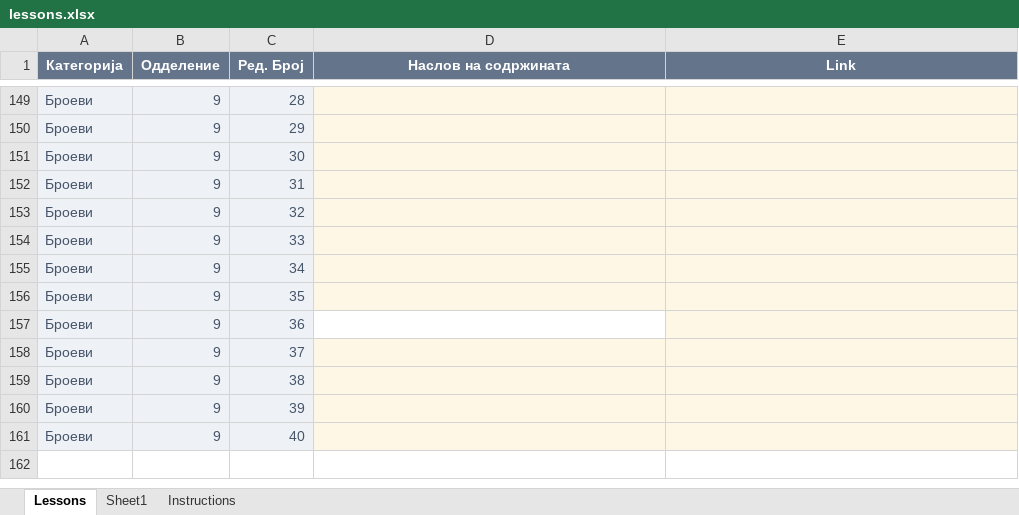
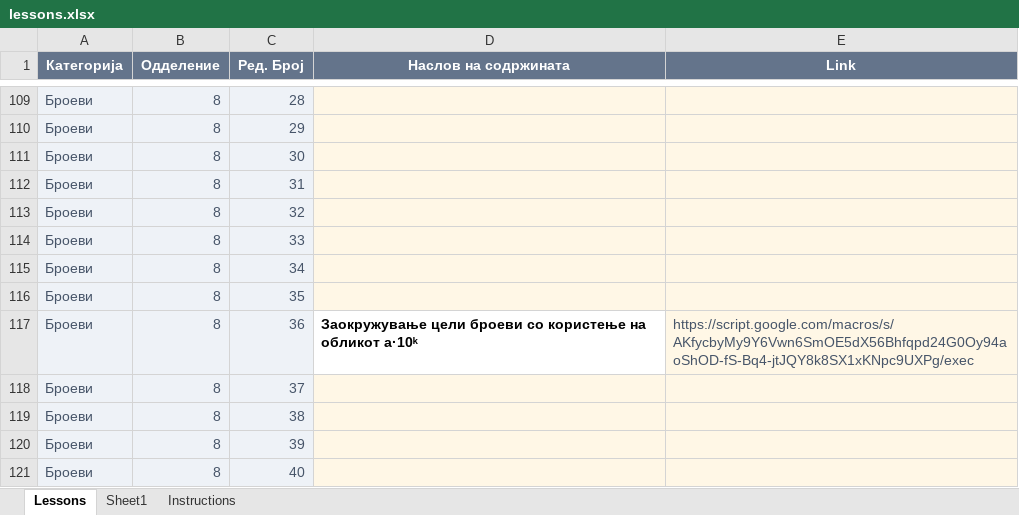
Before and after one commit to IK-cod/Matematika, an Excel workbook: data/lessons.xlsx, sheet Lessons, drawn as a sheet; only a part is shown, gaps mark what is left out; values as stored, in another font and other column widths than the file's, no borders; table styles not drawn; addresses are those after the commit; the diff covers the shown part only; the diff names each change by its address in the sheet, - before the commit and + after, or states it on an @@ line.

```diff
--- a/data/lessons.xlsx (sheet Lessons)
+++ b/data/lessons.xlsx (sheet Lessons)
-B109:B121 (Одделение): 9
+B109:B121 (Одделение): 8
-D117 (Наслов на содржината): (empty)
+D117 (Наслов на содржината): Заокружување цели броеви со користење на обликот a·10ᵏ
-E117 (Link): (empty)
+E117 (Link): https://script.google.com/macros/s/AKfycbyMy9Y6Vwn6SmOE5dX56Bhfqpd24G0Oy94aoShOD-fS-Bq4-jtJQY8k8SX1xKNpc9UXPg/exec
```
Also changed, not shown: 48 edited cells and cell formats elsewhere in this sheet, hidden cells.
